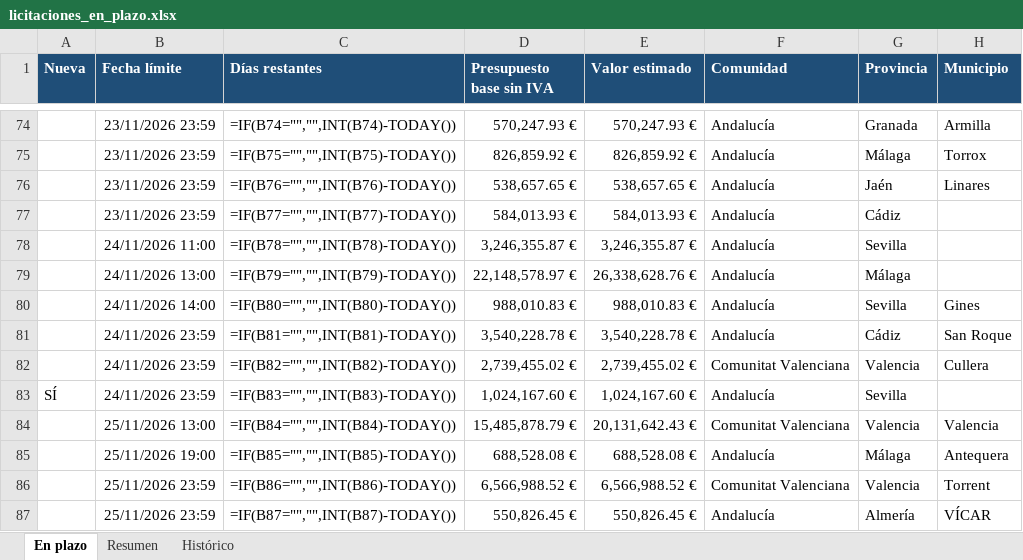
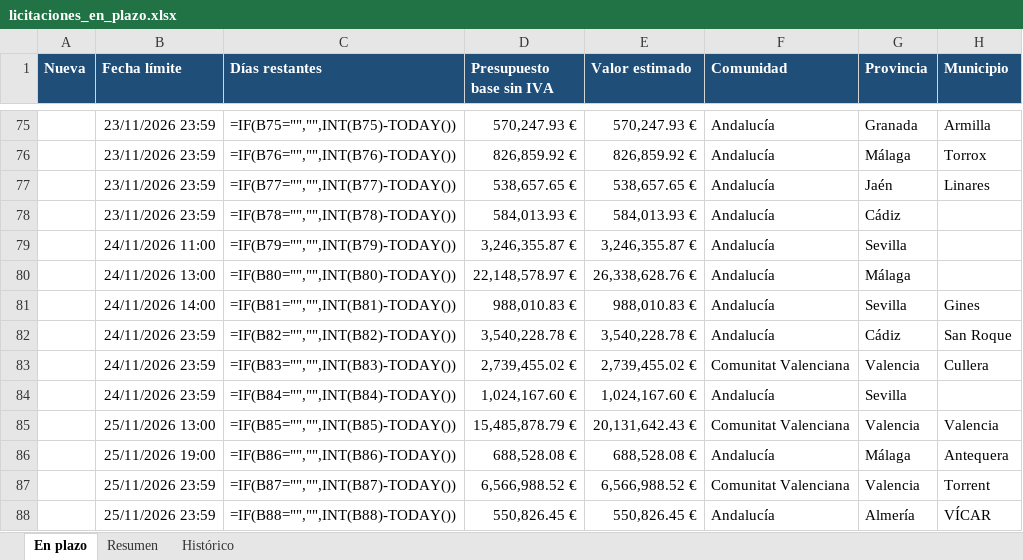
Before and after one commit to estudiosaitana-arch/Licitaciones-de-obra-p-blica, an Excel workbook: datos/licitaciones_en_plazo.xlsx, sheet En plazo, drawn as a sheet; only a part is shown, gaps mark what is left out; values as stored, in another font and other column widths than the file's, no borders; formulas without a stored value are shown as written; conditional formats and table styles not drawn; addresses are those after the commit; the diff covers the shown part only; the diff names each change by its address in the sheet, - before the commit and + after, or states it on an @@ line.

```diff
--- a/datos/licitaciones_en_plazo.xlsx (sheet En plazo)
+++ b/datos/licitaciones_en_plazo.xlsx (sheet En plazo)
-C75 (Días restantes): =IF(B74="","",INT(B74)-TODAY())
+C75 (Días restantes): =IF(B75="","",INT(B75)-TODAY())
-C76 (Días restantes): =IF(B75="","",INT(B75)-TODAY())
+C76 (Días restantes): =IF(B76="","",INT(B76)-TODAY())
-C77 (Días restantes): =IF(B76="","",INT(B76)-TODAY())
+C77 (Días restantes): =IF(B77="","",INT(B77)-TODAY())
-C78 (Días restantes): =IF(B77="","",INT(B77)-TODAY())
+C78 (Días restantes): =IF(B78="","",INT(B78)-TODAY())
-C79 (Días restantes): =IF(B78="","",INT(B78)-TODAY())
+C79 (Días restantes): =IF(B79="","",INT(B79)-TODAY())
-C80 (Días restantes): =IF(B79="","",INT(B79)-TODAY())
+C80 (Días restantes): =IF(B80="","",INT(B80)-TODAY())
-C81 (Días restantes): =IF(B80="","",INT(B80)-TODAY())
+C81 (Días restantes): =IF(B81="","",INT(B81)-TODAY())
-C82 (Días restantes): =IF(B81="","",INT(B81)-TODAY())
+C82 (Días restantes): =IF(B82="","",INT(B82)-TODAY())
-C83 (Días restantes): =IF(B82="","",INT(B82)-TODAY())
+C83 (Días restantes): =IF(B83="","",INT(B83)-TODAY())
-A84 (Nueva): SÍ
+A84 (Nueva): (empty)
-C84 (Días restantes): =IF(B83="","",INT(B83)-TODAY())
+C84 (Días restantes): =IF(B84="","",INT(B84)-TODAY())
-C85 (Días restantes): =IF(B84="","",INT(B84)-TODAY())
+C85 (Días restantes): =IF(B85="","",INT(B85)-TODAY())
-C86 (Días restantes): =IF(B85="","",INT(B85)-TODAY())
+C86 (Días restantes): =IF(B86="","",INT(B86)-TODAY())
-C87 (Días restantes): =IF(B86="","",INT(B86)-TODAY())
+C87 (Días restantes): =IF(B87="","",INT(B87)-TODAY())
-C88 (Días restantes): =IF(B87="","",INT(B87)-TODAY())
+C88 (Días restantes): =IF(B88="","",INT(B88)-TODAY())
```
Also changed, not shown: 19 added rows, 2 removed rows and 115 edited cells elsewhere in this sheet, sheet Histórico, sheet Resumen, 2 other files.
